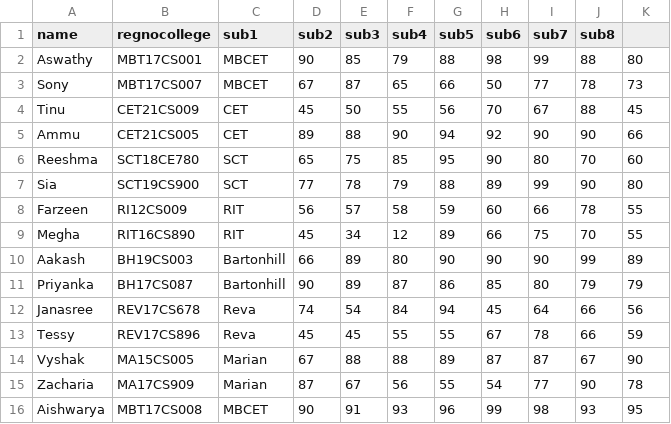
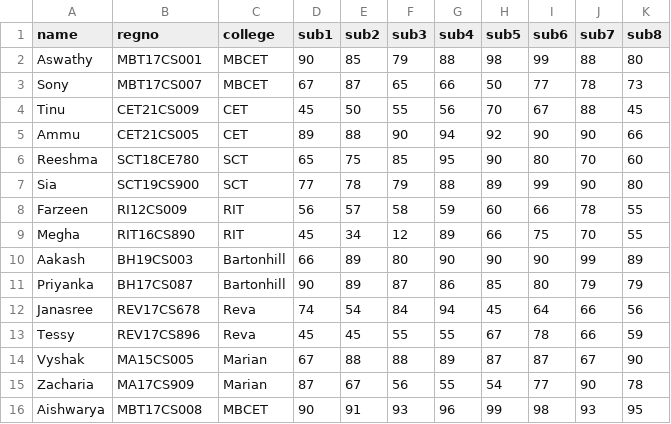
Before and after one commit to aish-gith/pandas_pgm, a CSV file: students.csv, drawn as a sheet; the diff names each change by its address in the sheet, - before the commit and + after, or states it on an @@ line.

Commit message:
student_details

```diff
--- a/students.csv
+++ b/students.csv
-B1: regnocollege
+B1: regno
-C1: sub1
+C1: college
-D1: sub2
+D1: sub1
-E1: sub3
+E1: sub2
-F1: sub4
+F1: sub3
-G1: sub5
+G1: sub4
-H1: sub6
+H1: sub5
-I1: sub7
+I1: sub6
-J1: sub8
+J1: sub7
-K1: (empty)
+K1: sub8
```
Also changed, not shown: 1 other file.
